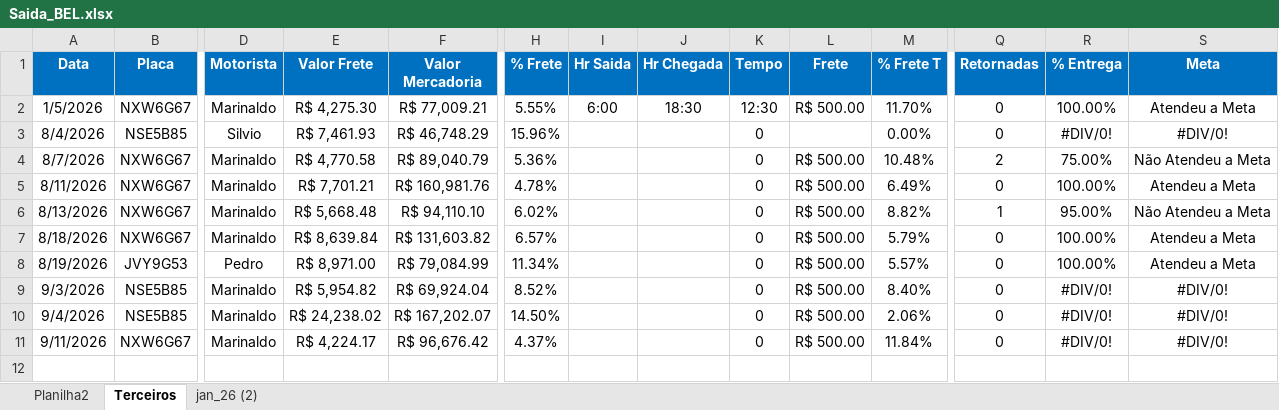
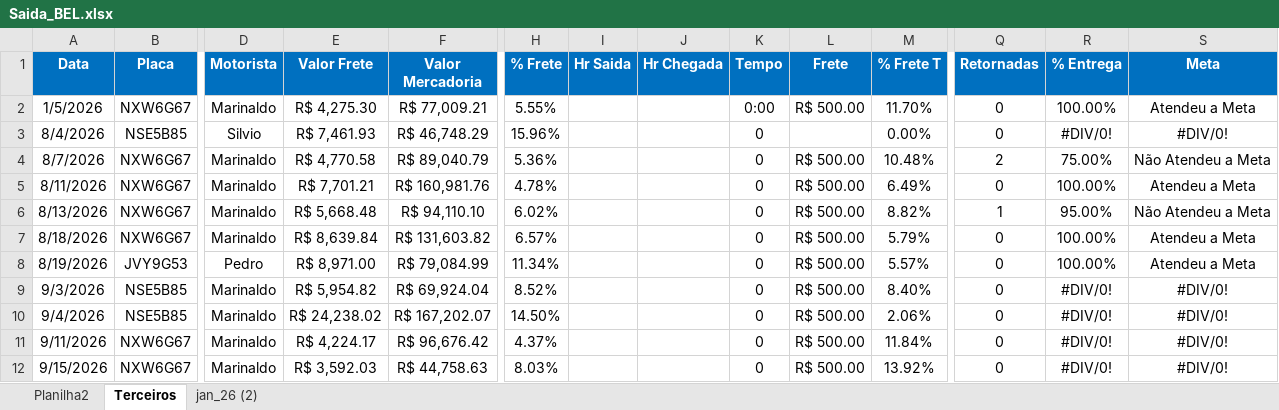
Before and after one commit to Manoel-Diger/saida_veiculo_bel, an Excel workbook: Saida_BEL.xlsx, sheet Terceiros, drawn as a sheet; only a part is shown, gaps mark what is left out; values as stored, in another font and other column widths than the file's, no borders; conditional formats and table styles not drawn; rows hold the shown columns only; the diff names each change by its address in the sheet, - before the commit and + after, or states it on an @@ line.

```diff
--- a/Saida_BEL.xlsx (sheet Terceiros)
+++ b/Saida_BEL.xlsx (sheet Terceiros)
-I2 (Hr Saida): 6:00
+I2 (Hr Saida): (empty)
-J2 (Hr Chegada): 18:30
+J2 (Hr Chegada): (empty)
-K2 (Tempo): 12:30
+K2 (Tempo): 0:00
+row 12: 9/15/2026 | NXW6G67 | Marinaldo | R$ 3,592.03 | R$ 44,758.63 | 8.03% |  |  | 0 | R$ 500.00 | 13.92% | 0 | #DIV/0! | #DIV/0!
```
Also changed, not shown: sheet jan_26 (2), 1 other file.
